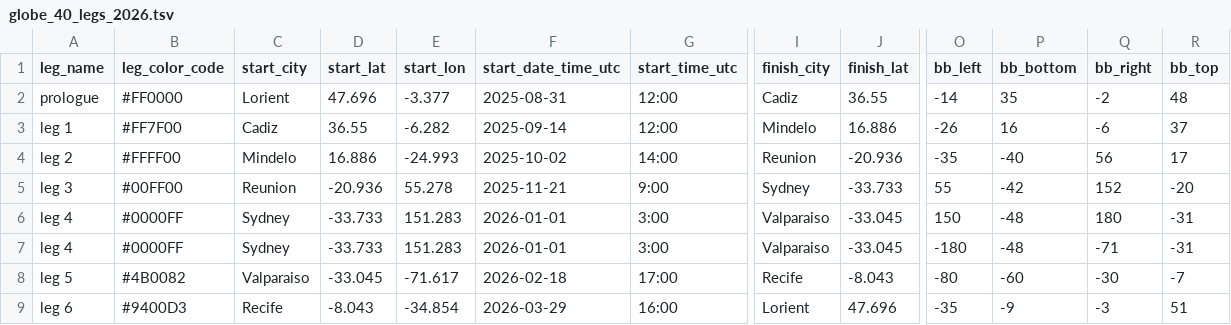
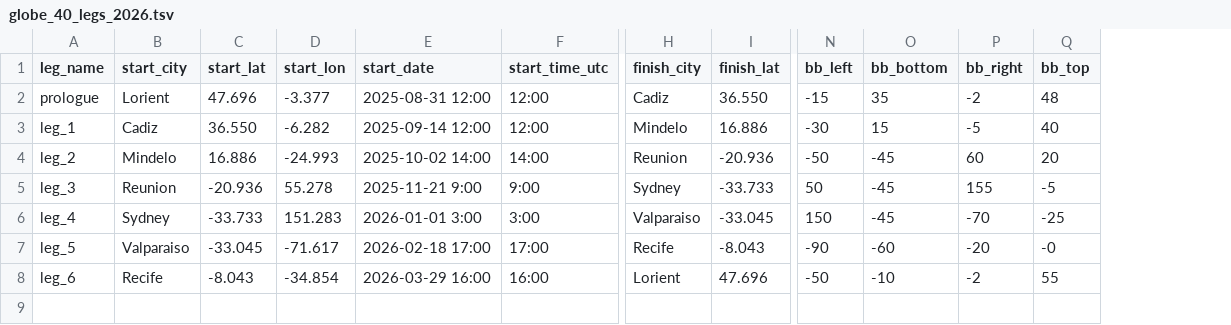
Before and after one commit to kassschmitt/globe_40, a TSV file: globe_40_legs_2026.tsv, drawn as a sheet; only a part is shown, gaps mark what is left out; removed rows and columns are numbered as before the commit, all else as after; rows hold the shown columns only; the diff names each change by its address in the sheet, - before the commit and + after, or states it on an @@ line.

```diff
--- a/globe_40_legs_2026.tsv
+++ b/globe_40_legs_2026.tsv
-column B (leg_color_code), rows 2-6: #FF0000 | #FF7F00 | #FFFF00 | #00FF00 | #0000FF; rows 8-9: #4B0082 | #9400D3
-column F (start_date_time_utc), rows 2-6: 2025-08-31 | 2025-09-14 | 2025-10-02 | 2025-11-21 | 2026-01-01; rows 8-9: 2026-02-18 | 2026-03-29
+column E (start_date), rows 2-8: 2025-08-31 12:00 | 2025-09-14 12:00 | 2025-10-02 14:00 | 2025-11-21 9:00 | 2026-01-01 3:00 | 2026-02-18 17:00 | 2026-03-29 16:00
-I2 (finish_lat): 36.55
+I2 (finish_lat): 36.550
-N2 (bb_left): -14
+N2 (bb_left): -15
-A3 (leg_name): leg 1
+A3 (leg_name): leg_1
-C3 (start_lat): 36.55
+C3 (start_lat): 36.550
-N3 (bb_left): -26
+N3 (bb_left): -30
-O3 (bb_bottom): 16
+O3 (bb_bottom): 15
-P3 (bb_right): -6
+P3 (bb_right): -5
-Q3 (bb_top): 37
+Q3 (bb_top): 40
-A4 (leg_name): leg 2
+A4 (leg_name): leg_2
-N4 (bb_left): -35
+N4 (bb_left): -50
-O4 (bb_bottom): -40
+O4 (bb_bottom): -45
-P4 (bb_right): 56
+P4 (bb_right): 60
-Q4 (bb_top): 17
+Q4 (bb_top): 20
-A5 (leg_name): leg 3
+A5 (leg_name): leg_3
-N5 (bb_left): 55
+N5 (bb_left): 50
-O5 (bb_bottom): -42
+O5 (bb_bottom): -45
-P5 (bb_right): 152
+P5 (bb_right): 155
-Q5 (bb_top): -20
+Q5 (bb_top): -5
-A6 (leg_name): leg 4
+A6 (leg_name): leg_4
-O6 (bb_bottom): -48
+O6 (bb_bottom): -45
-P6 (bb_right): 180
+P6 (bb_right): -70
-Q6 (bb_top): -31
+Q6 (bb_top): -25
-row 7: leg 4 | #0000FF | Sydney | -33.733 | 151.283 | 2026-01-01 | 3:00 | Valparaiso | -33.045 | -180 | -48 | -71 | -31
-A7 (leg_name): leg 5
+A7 (leg_name): leg_5
-N7 (bb_left): -80
+N7 (bb_left): -90
-P7 (bb_right): -30
+P7 (bb_right): -20
-Q7 (bb_top): -7
+Q7 (bb_top): -0
-A8 (leg_name): leg 6
+A8 (leg_name): leg_6
-N8 (bb_left): -35
+N8 (bb_left): -50
-O8 (bb_bottom): -9
+O8 (bb_bottom): -10
-P8 (bb_right): -3
+P8 (bb_right): -2
-Q8 (bb_top): 51
+Q8 (bb_top): 55
```
Also changed, not shown: 14 other files.
